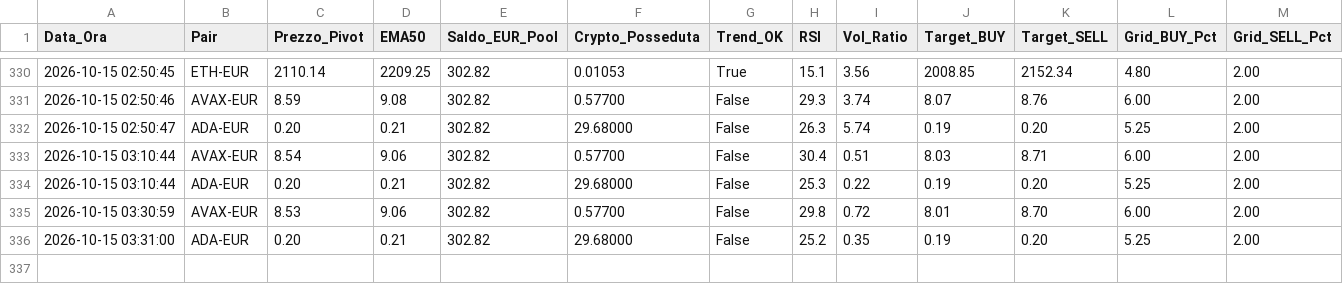
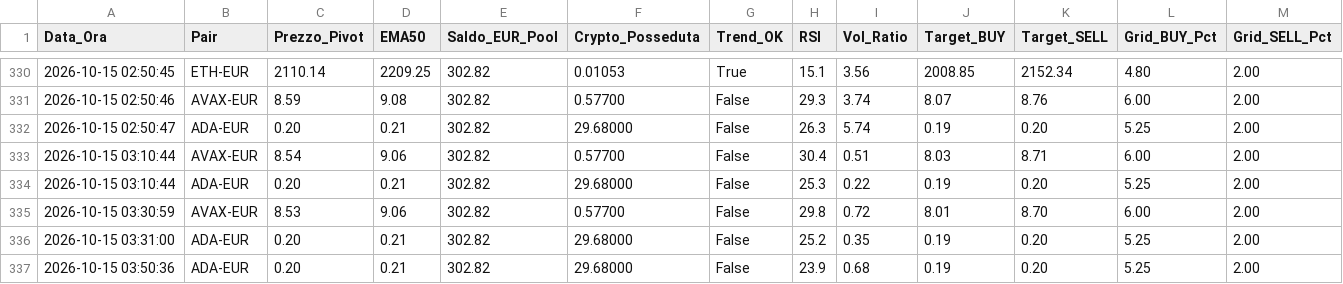
Before and after one commit to marcolalicata2017-oss/coinbase-grid-bot, a CSV file: diario_di_bordo.csv, drawn as a sheet; only a part is shown, gaps mark what is left out; rows hold the shown columns only; the diff names each change by its address in the sheet, - before the commit and + after, or states it on an @@ line.

```diff
--- a/diario_di_bordo.csv
+++ b/diario_di_bordo.csv
+row 337: 2026-10-15 03:50:36 | ADA-EUR | 0.20 | 0.21 | 302.82 | 29.68000 | False | 23.9 | 0.68 | 0.19 | 0.20 | 5.25 | 2.00
```
